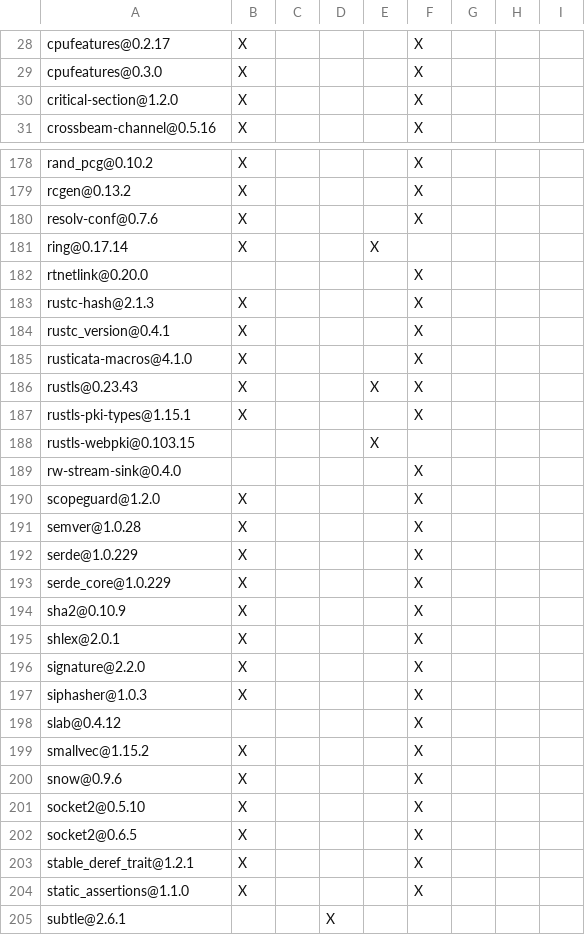
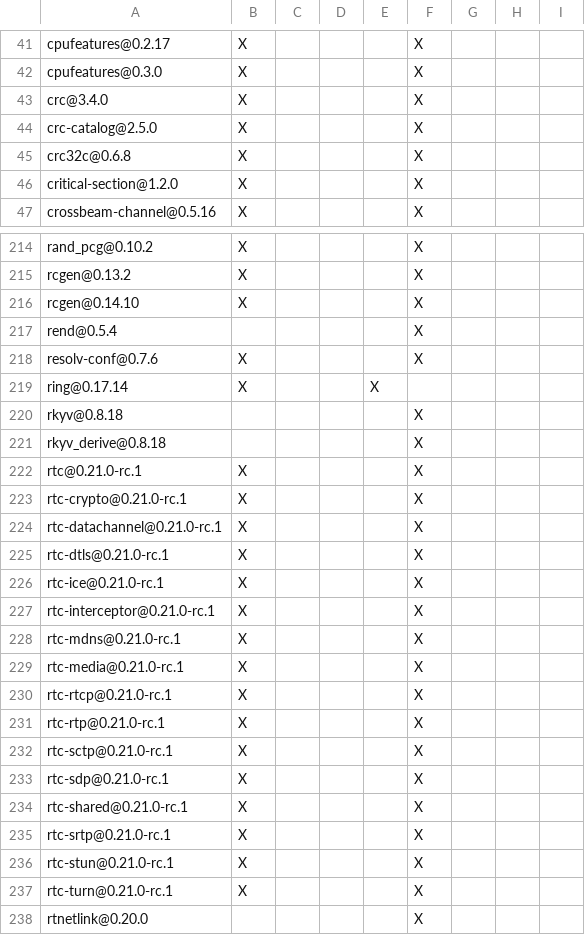
Before and after one commit to ARE404/maka-agent, a TSV file: packages/cli/RUNTIME_HOST_PEER_DEPENDENCIES.rust.tsv, drawn as a sheet; only a part is shown, gaps mark what is left out; the shorter side is filled out with more unchanged rows; the diff covers the shown part only; the diff names each change by its address in the sheet, - before the commit and + after, or states it on an @@ line.

Commit message:
feat(runtime-host): accept WebRTC direct upgrades (#4404)
* feat(runtime-host): accept WebRTC direct upgrades

* fix(runtime-host): bound WebRTC substream resources

* fix(native): close discarded WebRTC transports

```diff
--- a/packages/cli/RUNTIME_HOST_PEER_DEPENDENCIES.rust.tsv
+++ b/packages/cli/RUNTIME_HOST_PEER_DEPENDENCIES.rust.tsv
+row 43: crc@3.4.0 | X |  |  |  | X
+row 44: crc-catalog@2.5.0 | X |  |  |  | X
+row 45: crc32c@0.6.8 | X |  |  |  | X
+row 216: rcgen@0.14.10 | X |  |  |  | X
+row 217: rend@0.5.4 |  |  |  |  | X
+row 220: rkyv@0.8.18 |  |  |  |  | X
+row 221: rkyv_derive@0.8.18 |  |  |  |  | X
+row 222: rtc@0.21.0-rc.1 | X |  |  |  | X
+row 223: rtc-crypto@0.21.0-rc.1 | X |  |  |  | X
+row 224: rtc-datachannel@0.21.0-rc.1 | X |  |  |  | X
+row 225: rtc-dtls@0.21.0-rc.1 | X |  |  |  | X
+row 226: rtc-ice@0.21.0-rc.1 | X |  |  |  | X
+row 227: rtc-interceptor@0.21.0-rc.1 | X |  |  |  | X
+row 228: rtc-mdns@0.21.0-rc.1 | X |  |  |  | X
+row 229: rtc-media@0.21.0-rc.1 | X |  |  |  | X
+row 230: rtc-rtcp@0.21.0-rc.1 | X |  |  |  | X
+row 231: rtc-rtp@0.21.0-rc.1 | X |  |  |  | X
+row 232: rtc-sctp@0.21.0-rc.1 | X |  |  |  | X
+row 233: rtc-sdp@0.21.0-rc.1 | X |  |  |  | X
+row 234: rtc-shared@0.21.0-rc.1 | X |  |  |  | X
+row 235: rtc-srtp@0.21.0-rc.1 | X |  |  |  | X
+row 236: rtc-stun@0.21.0-rc.1 | X |  |  |  | X
+row 237: rtc-turn@0.21.0-rc.1 | X |  |  |  | X
```
Also changed, not shown: 46 added rows elsewhere in this file, 17 other files.
